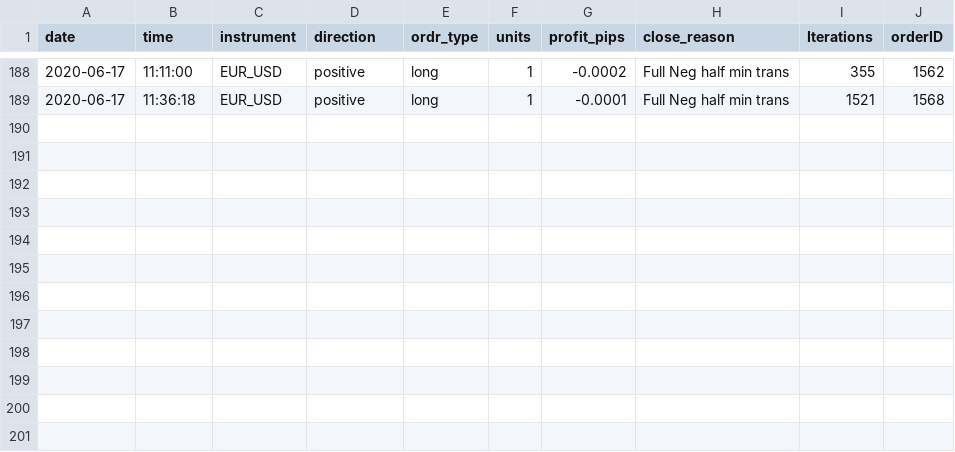
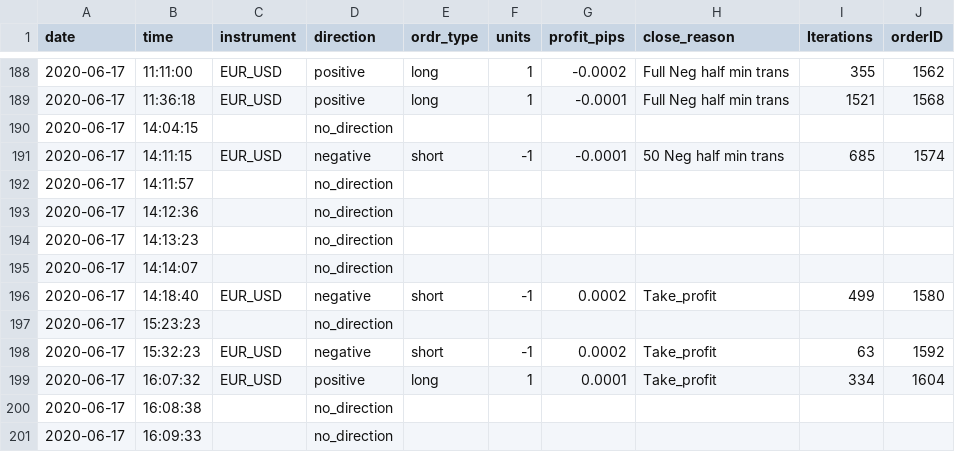
Before and after one commit to ramkumarr02/Oanda_Trading, a CSV file: data/machine_use/output_log_machine_use.csv, drawn as a sheet; only a part is shown, gaps mark what is left out; the diff names each change by its address in the sheet, - before the commit and + after, or states it on an @@ line.

```diff
--- a/data/machine_use/output_log_machine_use.csv
+++ b/data/machine_use/output_log_machine_use.csv
+row 190: 2020-06-17 | 14:04:15 |  | no_direction
+row 191: 2020-06-17 | 14:11:15 | EUR_USD | negative | short | -1 | -0.0001 | 50 Neg half min trans | 685 | 1574
+row 192: 2020-06-17 | 14:11:57 |  | no_direction
+row 193: 2020-06-17 | 14:12:36 |  | no_direction
+row 194: 2020-06-17 | 14:13:23 |  | no_direction
+row 195: 2020-06-17 | 14:14:07 |  | no_direction
+row 196: 2020-06-17 | 14:18:40 | EUR_USD | negative | short | -1 | 0.0002 | Take_profit | 499 | 1580
+row 197: 2020-06-17 | 15:23:23 |  | no_direction
+row 198: 2020-06-17 | 15:32:23 | EUR_USD | negative | short | -1 | 0.0002 | Take_profit | 63 | 1592
+row 199: 2020-06-17 | 16:07:32 | EUR_USD | positive | long | 1 | 0.0001 | Take_profit | 334 | 1604
+row 200: 2020-06-17 | 16:08:38 |  | no_direction
+row 201: 2020-06-17 | 16:09:33 |  | no_direction
```
Also changed, not shown: data/output_log.csv, 1 other file.
